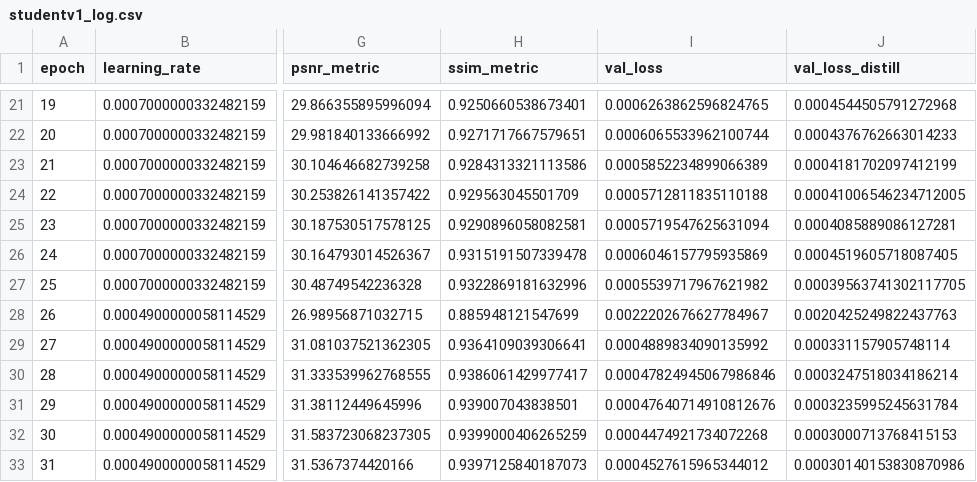
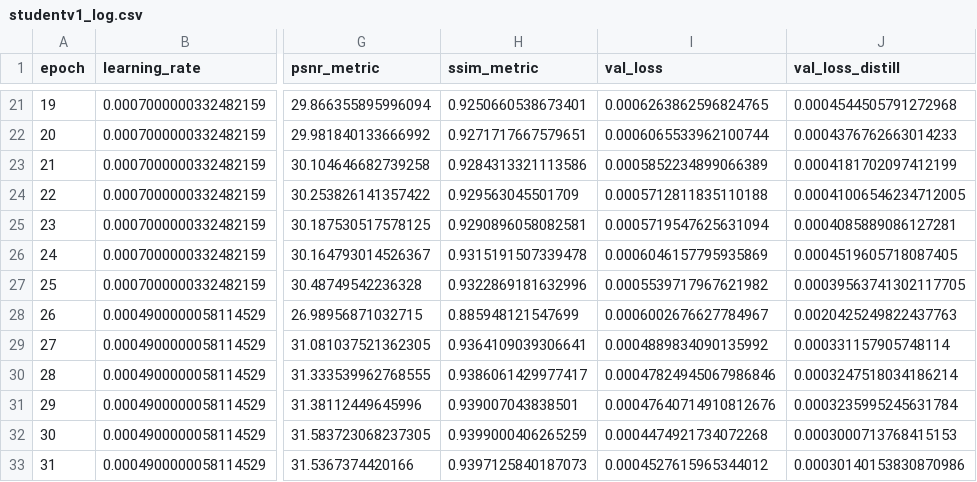
Before and after one commit to ale-bena/Face-Blurring-Unet-Thesis, a CSV file: training_logs/studentv1_log.csv, drawn as a sheet; only a part is shown, gaps mark what is left out; the diff names each change by its address in the sheet, - before the commit and + after, or states it on an @@ line.

Commit message:
Update studentv1_log.csv

```diff
--- a/training_logs/studentv1_log.csv
+++ b/training_logs/studentv1_log.csv
-I28 (val_loss): 0.0022202676627784967
+I28 (val_loss): 0.0006002676627784967
```
